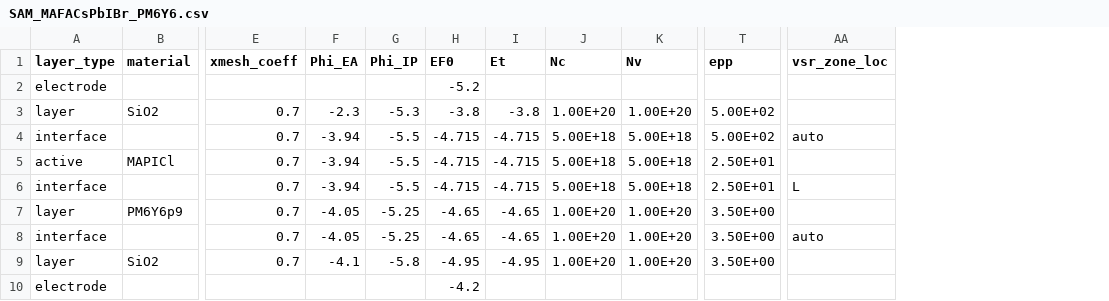
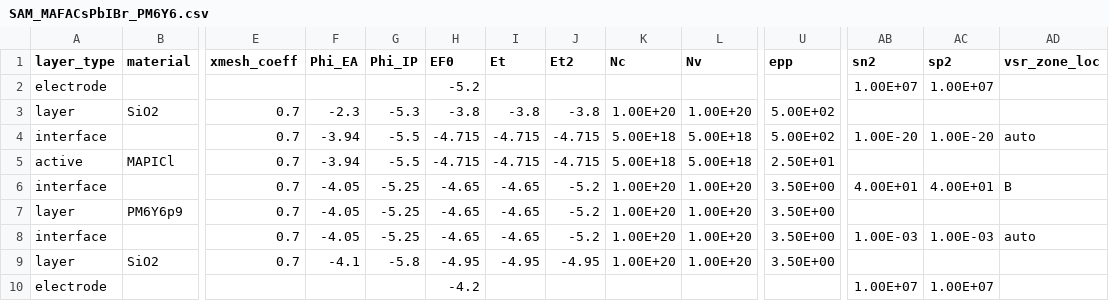
Before and after one commit to lucy-hart/Driftfusion, a CSV file: Input_files/SAM_MAFACsPbIBr_PM6Y6.csv, drawn as a sheet; only a part is shown, gaps mark what is left out; addresses are those after the commit; the diff names each change by its address in the sheet, - before the commit and + after, or states it on an @@ line.

```diff
--- a/Input_files/SAM_MAFACsPbIBr_PM6Y6.csv
+++ b/Input_files/SAM_MAFACsPbIBr_PM6Y6.csv
+column J (Et2), rows 3-9: -3.8 | -4.715 | -4.715 | -5.2 | -5.2 | -5.2 | -4.95
+column AB (sn2), rows 2-10: 1.00E+07 |  | 1.00E-20 |  | 4.00E+01 |  | 1.00E-03 |  | 1.00E+07
+column AC (sp2), rows 2-10: 1.00E+07 |  | 1.00E-20 |  | 4.00E+01 |  | 1.00E-03 |  | 1.00E+07
-F6 (Phi_EA): -3.94
+F6 (Phi_EA): -4.05
-G6 (Phi_IP): -5.5
+G6 (Phi_IP): -5.25
-H6 (EF0): -4.715
+H6 (EF0): -4.65
-I6 (Et): -4.715
+I6 (Et): -4.65
-K6 (Nc): 5.00E+18
+K6 (Nc): 1.00E+20
-L6 (Nv): 5.00E+18
+L6 (Nv): 1.00E+20
-U6 (epp): 2.50E+01
+U6 (epp): 3.50E+00
-AD6 (vsr_zone_loc): L
+AD6 (vsr_zone_loc): B
```
Also changed, not shown: 15 other files.
